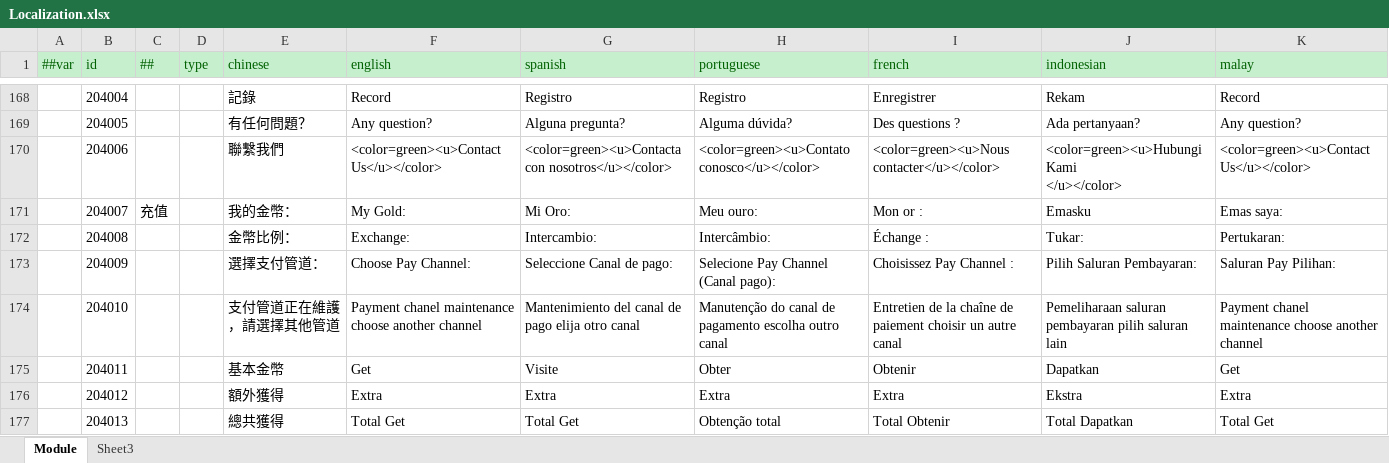
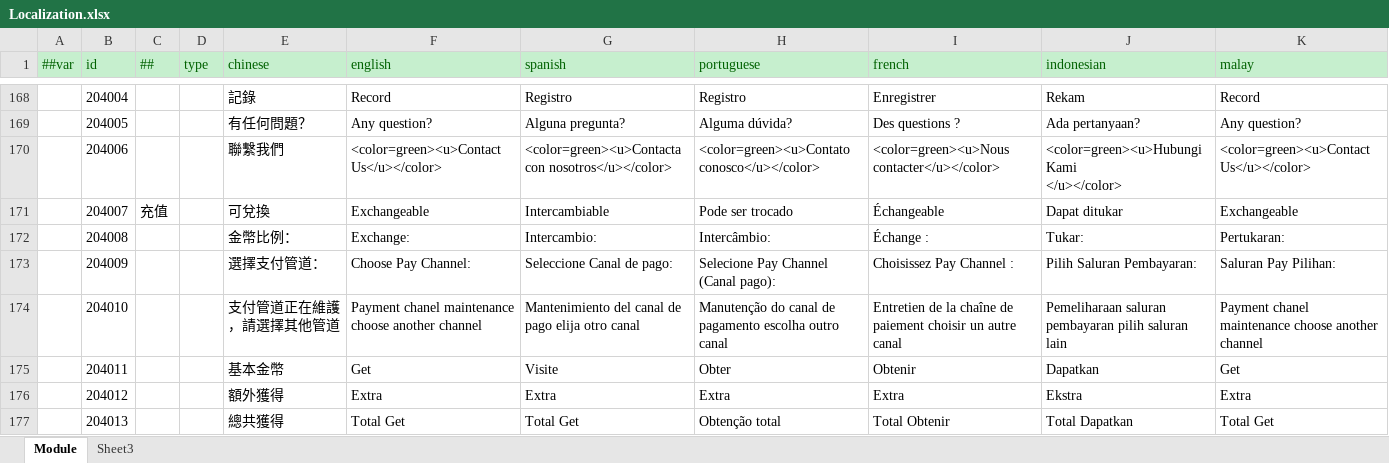
Before and after one commit to lyqilo/ClientConfig, an Excel workbook: LubanConfig/Datas/Localization.xlsx, sheet Module, drawn as a sheet; only a part is shown, gaps mark what is left out; values as stored, in another font and other column widths than the file's, no borders; the diff names each change by its address in the sheet, - before the commit and + after, or states it on an @@ line.

```diff
--- a/LubanConfig/Datas/Localization.xlsx (sheet Module)
+++ b/LubanConfig/Datas/Localization.xlsx (sheet Module)
-E171 (chinese): 我的金幣：
+E171 (chinese): 可兌換
-F171 (english): My Gold:
+F171 (english): Exchangeable
-G171 (spanish): Mi Oro:
+G171 (spanish): Intercambiable
-H171 (portuguese): Meu ouro:
+H171 (portuguese): Pode ser trocado
-I171 (french): Mon or :
+I171 (french): Échangeable
-J171 (indonesian): Emasku
+J171 (indonesian): Dapat ditukar
-K171 (malay): Emas saya:
+K171 (malay): Exchangeable
```
Also changed, not shown: 2 other files.
